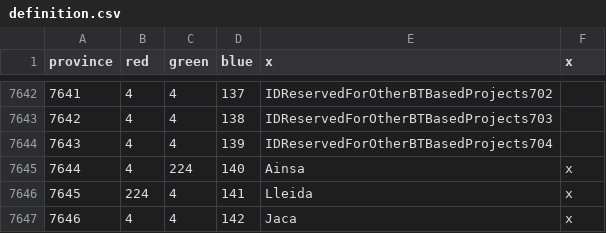
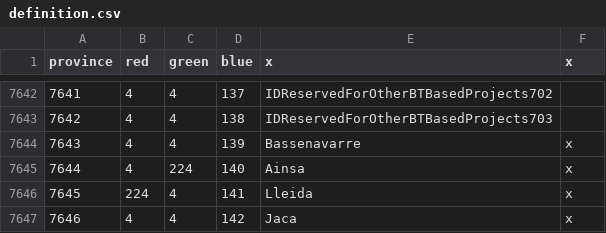
Before and after one commit to AlejandroGiner/Lux-in-Tenebris, a CSV file: map/definition.csv, drawn as a sheet; only a part is shown, gaps mark what is left out.

```diff
--- a/map/definition.csv
+++ b/map/definition.csv
@@ -7643,3 +7643,3 @@ province;red;green;blue;x;x
 7642;4;4;138;IDReservedForOtherBTBasedProjects703
-7643;4;4;139;IDReservedForOtherBTBasedProjects704
+7643;4;4;139;Bassenavarre;x
 7644;4;224;140;Ainsa;x
```
Also changed, not shown: 14 other files.
